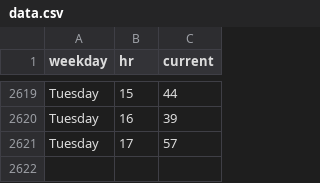
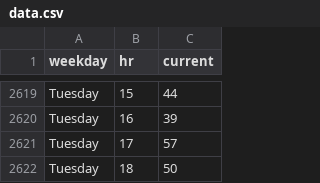
Before and after one commit to thning/swim, a CSV file: data.csv, drawn as a sheet; only a part is shown, gaps mark what is left out.

Commit message:
daily crawl

```diff
--- a/data.csv
+++ b/data.csv
@@ -2621 +2621,2 @@ Tuesday,16,39
 Tuesday,17,57
+Tuesday,18,50
```
